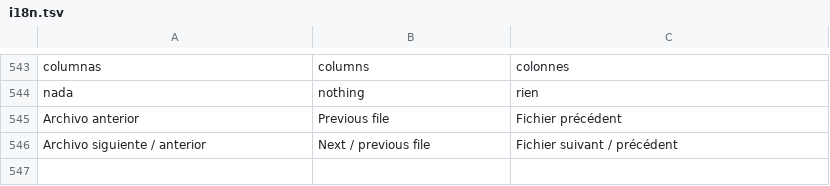
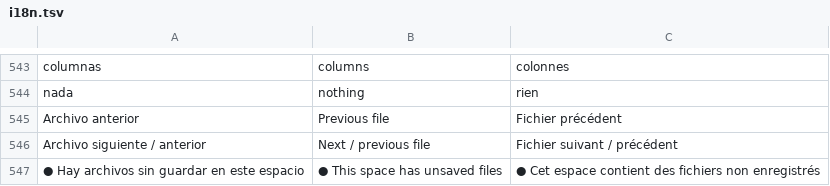
Before and after one commit to airylp/buscador, a TSV file: src/i18n.tsv, drawn as a sheet; only a part is shown, gaps mark what is left out; the diff names each change by its address in the sheet, - before the commit and + after, or states it on an @@ line.

Commit message:
Guardar no mueve la vista mientras se reindexa; Guardar del menú activo en archivos nuevos; punto en los espacios con archivos sin guardar

```diff
--- a/src/i18n.tsv
+++ b/src/i18n.tsv
+row 547: ● Hay archivos sin guardar en este espacio | ● This space has unsaved files | ● Cet espace contient des fichiers non enregistrés
```
Also changed, not shown: 1 other file.
